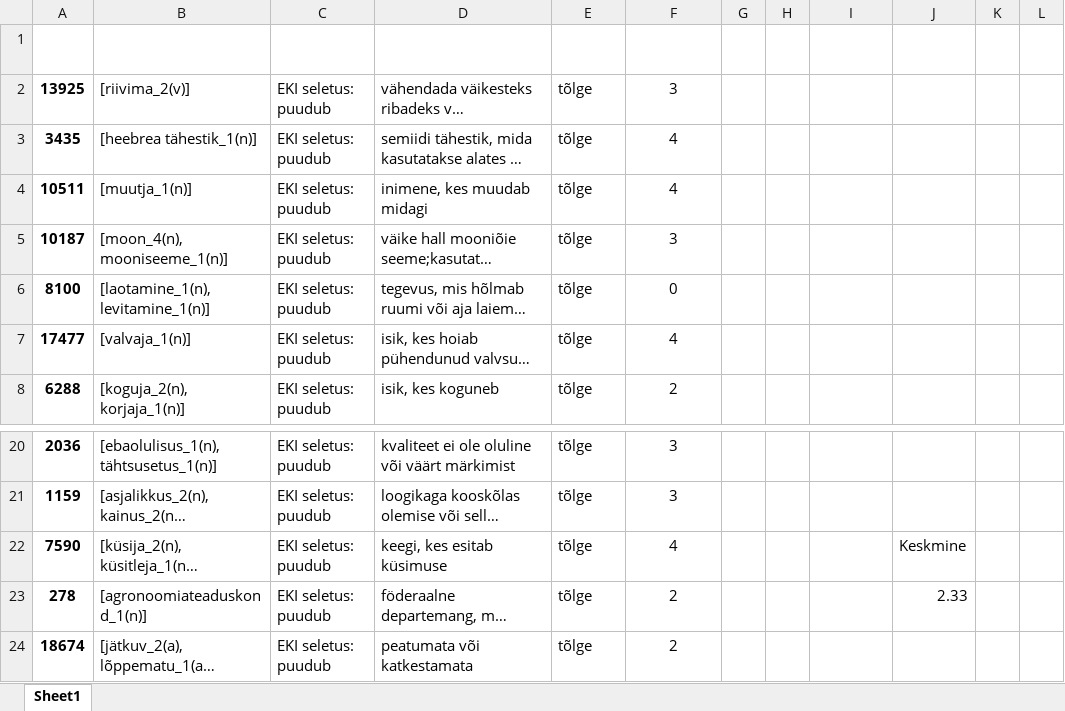
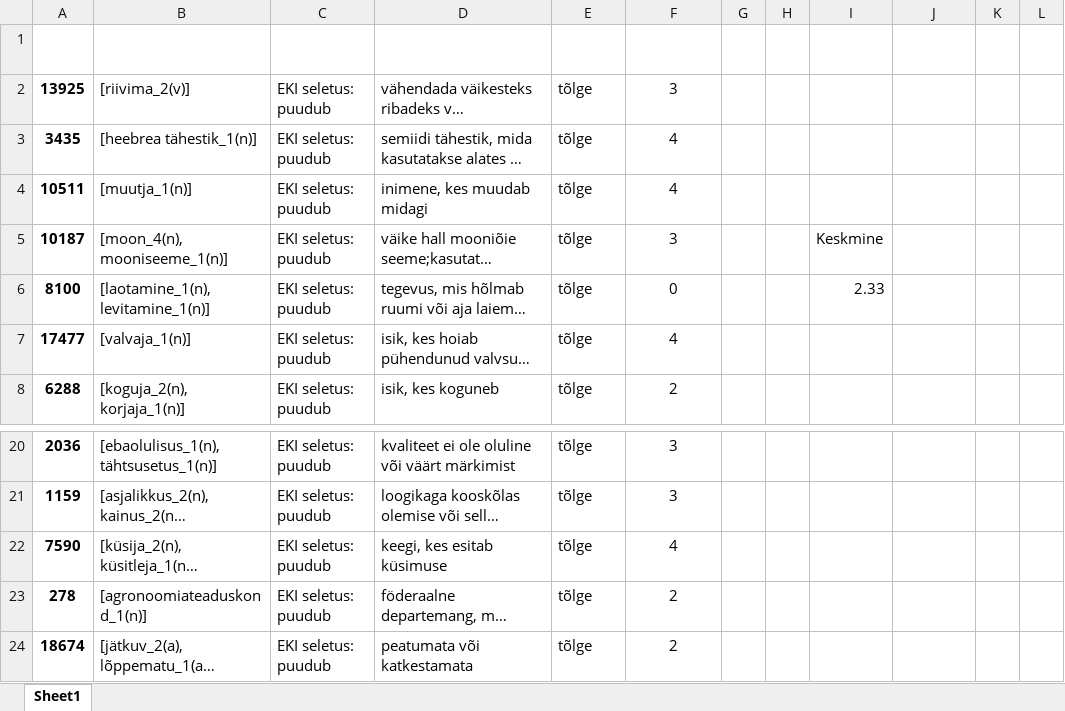
Before and after one commit to markovkristo/Bachelor-Thesis, an Excel workbook: Analuusitud seletused/TõlgePWN_meetod.xlsx, sheet Sheet1, drawn as a sheet; only a part is shown, gaps mark what is left out; long unchanged cells end in …; values as stored, in another font and other column widths than the file's, no borders; charts and pictures and table styles not drawn; the diff names each change by its address in the sheet, - before the commit and + after, or states it on an @@ line.

```diff
--- a/Analuusitud seletused/TõlgePWN_meetod.xlsx (sheet Sheet1)
+++ b/Analuusitud seletused/TõlgePWN_meetod.xlsx (sheet Sheet1)
-I5: (empty)
+I5: Keskmine
-I6: (empty)
+I6: 2.33
-J22: Keskmine
+J22: (empty)
-J23: 2.33
+J23: (empty)
```
Also changed, not shown: charts or pictures, Analuusitud seletused/Sarnasuse_meetod.xlsx, Analuusitud seletused/Unikaalne_meetod.xlsx, 1 other file.
